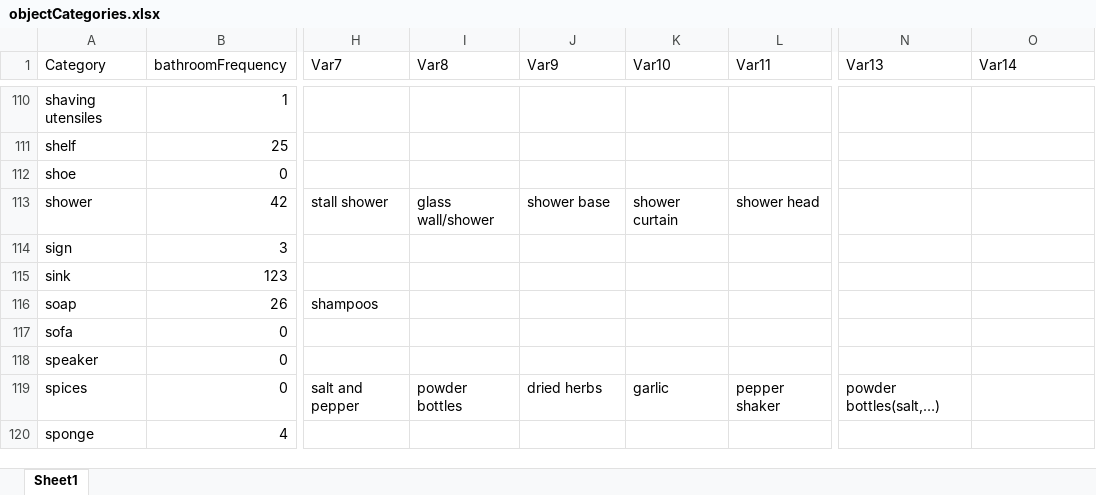
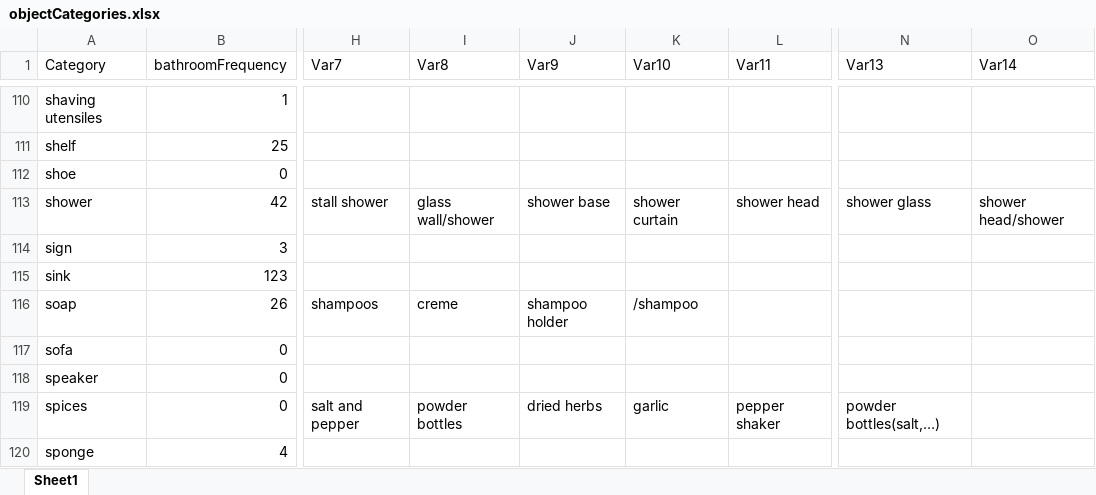
Before and after one commit to DKaiserLab/pep_wp4_eye_tracking, an Excel workbook: objectCategories.xlsx, sheet Sheet1, drawn as a sheet; only a part is shown, gaps mark what is left out; values as stored, in another font and other column widths than the file's, no borders; the diff covers the shown part only; the diff names each change by its address in the sheet, - before the commit and + after, or states it on an @@ line.

Commit message:
update objet category instances

```diff
--- a/objectCategories.xlsx (sheet Sheet1)
+++ b/objectCategories.xlsx (sheet Sheet1)
-N113 (Var13): (empty)
+N113 (Var13): shower glass
-O113 (Var14): (empty)
+O113 (Var14): shower head/shower
-I116 (Var8): (empty)
+I116 (Var8): creme
-J116 (Var9): (empty)
+J116 (Var9): shampoo holder
-K116 (Var10): (empty)
+K116 (Var10): /shampoo
```
Also changed, not shown: 13 edited cells elsewhere in this sheet, 1 other file.
